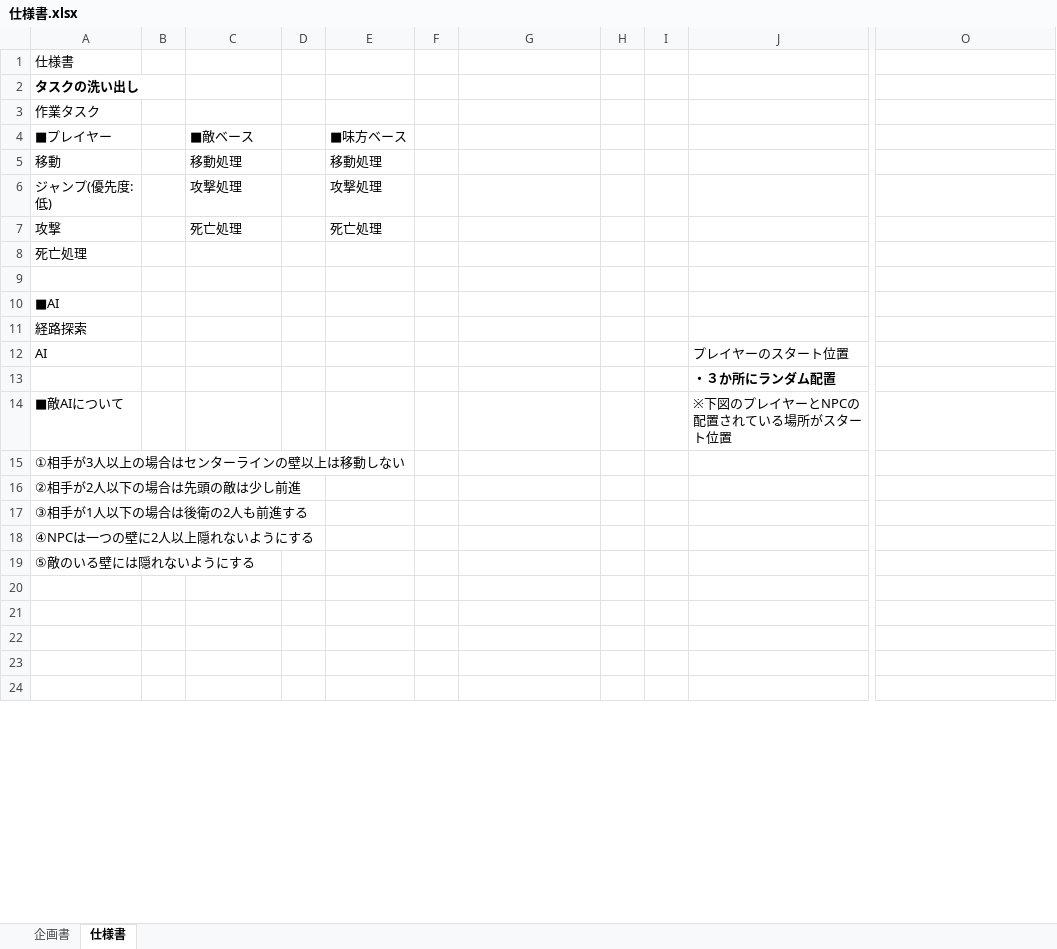
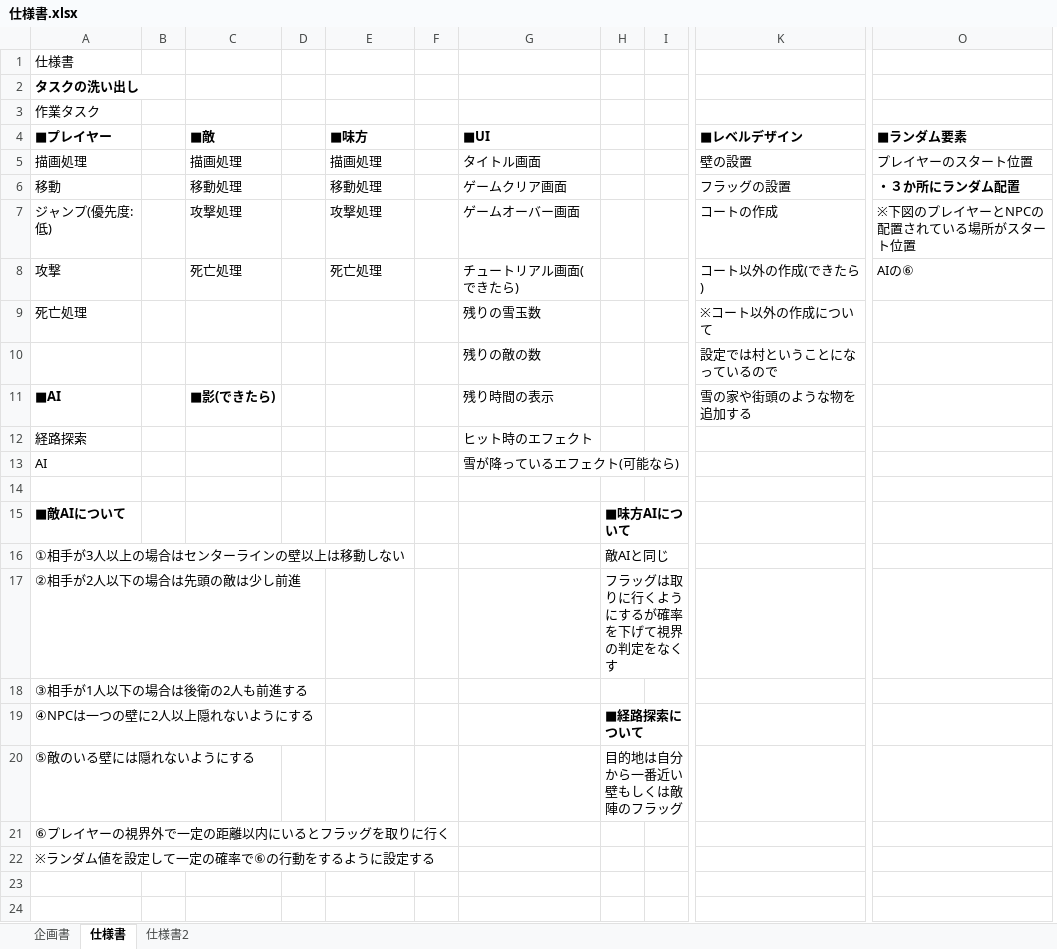
Before and after one commit to 2022Game/12Saitoh, an Excel workbook: 3DLv2_2023_vs2019_Game/Plan/仕様書.xlsx, sheet 仕様書, drawn as a sheet; only a part is shown, gaps mark what is left out; values as stored, in another font and other column widths than the file's, no borders; charts and pictures not drawn; removed rows and columns are numbered as before the commit, all else as after; rows hold the shown columns only; the diff names each change by its address in the sheet, - before the commit and + after, or states it on an @@ line.

Commit message:
仕様書の作成(65%)

```diff
--- a/3DLv2_2023_vs2019_Game/Plan/仕様書.xlsx (sheet 仕様書)
+++ b/3DLv2_2023_vs2019_Game/Plan/仕様書.xlsx (sheet 仕様書)
+sheet tab: 仕様書2
-column J, row 14: ※下図のプレイヤーとNPCの配置されている場所がスタート位置
+column K (■レベルデザイン), rows 6-9: フラッグの設置 | コートの作成 | コート以外の作成(できたら) | ※コート以外の作成について
-A4 bold: off
+A4 bold: on
-C4: ■敵ベース
+C4: ■敵
-C4 bold: off
+C4 bold: on
-E4: ■味方ベース
+E4: ■味方
-E4 bold: off
+E4 bold: on
-G4: (empty)
+G4: ■UI
-O4: (empty)
+O4: ■ランダム要素
+row 5: 描画処理 |  | 描画処理 |  | 描画処理 |  | タイトル画面 |  |  | 壁の設置 | プレイヤーのスタート位置
-G6 (■UI): (empty)
+G6 (■UI): ゲームクリア画面
-O6 (■ランダム要素): (empty)
+O6 (■ランダム要素): ・３か所にランダム配置
-G7 (■UI): (empty)
+G7 (■UI): ゲームオーバー画面
-O7 (■ランダム要素): (empty)
+O7 (■ランダム要素): ※下図のプレイヤーとNPCの配置されている場所がスタート位置
-G8 (■UI): (empty)
+G8 (■UI): チュートリアル画面(できたら)
-O8 (■ランダム要素): (empty)
+O8 (■ランダム要素): AIの⑥
-G9 (■UI): (empty)
+G9 (■UI): 残りの雪玉数
+row 10:  |  |  |  |  |  | 残りの敵の数 |  |  | 設定では村ということになっているので
+row 11: ■AI |  | ■影(できたら) |  |  |  | 残り時間の表示 |  |  | 雪の家や街頭のような物を追加する
+row 12: 経路探索 |  |  |  |  |  | ヒット時のエフェクト
+row 13: AI |  |  |  |  |  | 雪が降っているエフェクト(可能なら)
-row 10: ■AI
-row 11: 経路探索
-row 12: AI |  |  |  |  |  |  |  |  | プレイヤーのスタート位置
-row 13:  |  |  |  |  |  |  |  |  | ・３か所にランダム配置
-A15 bold: off
+A15 bold: on
-H15: (empty)
+H15: ■味方AIについて
-H16: (empty)
+H16: 敵AIと同じ
-H17: (empty)
+H17: フラッグは取りに行くようにするが確率を下げて視界の判定をなくす
-H19: (empty)
+H19: ■経路探索について
-H20: (empty)
+H20: 目的地は自分から一番近い壁もしくは敵陣のフラッグ
-A21 (■プレイヤー): (empty)
+A21 (■プレイヤー): ⑥プレイヤーの視界外で一定の距離以内にいるとフラッグを取りに行く
-A22 (■プレイヤー): (empty)
+A22 (■プレイヤー): ※ランダム値を設定して一定の確率で⑥の行動をするように設定する
-row 22: (empty)
```
